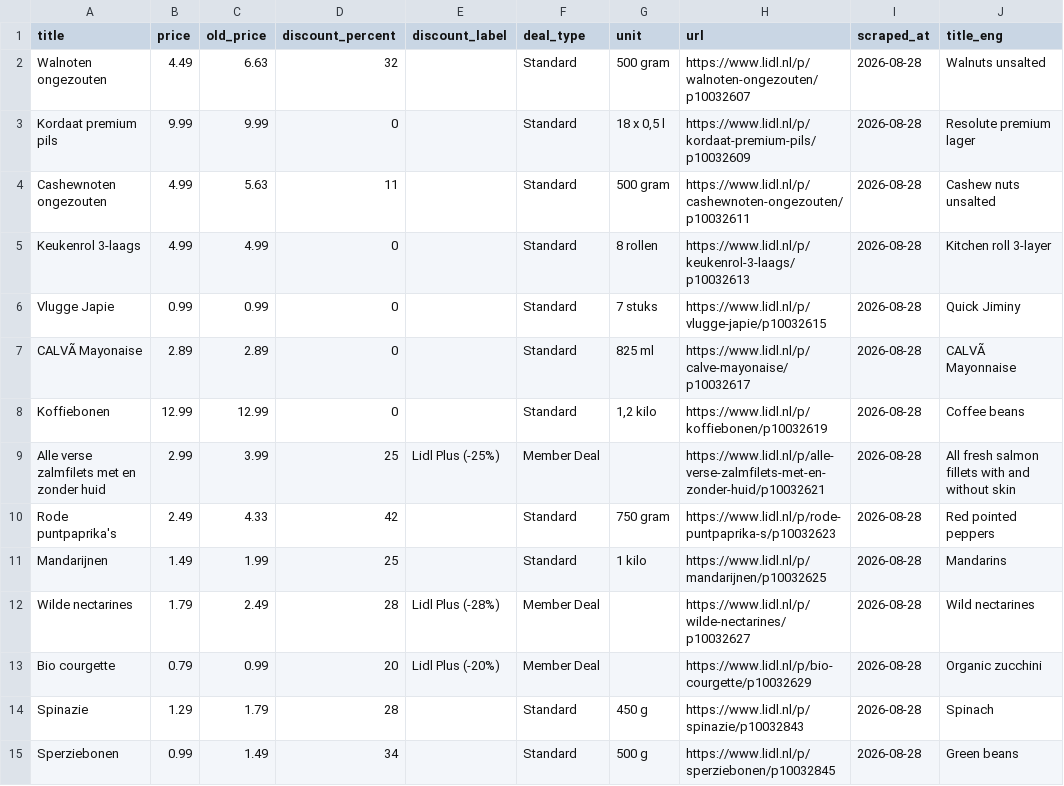
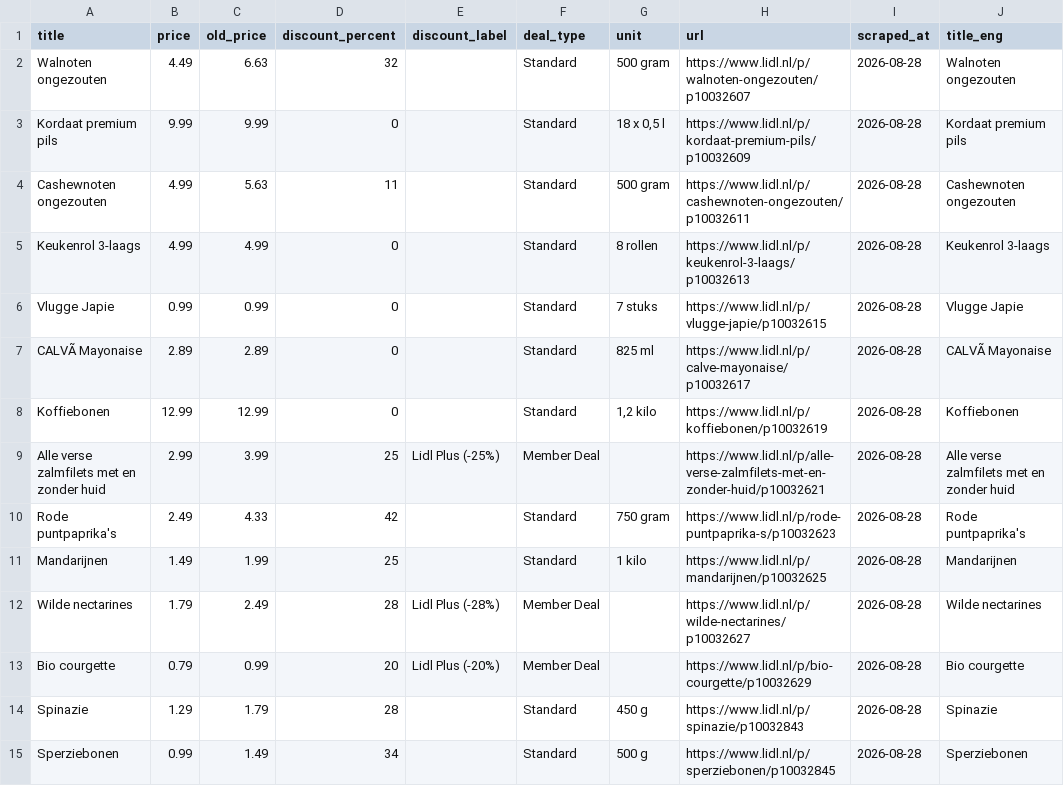
Before and after one commit to iman-g/Grocery_purchase_personal_assistant, a CSV file: stores/lidl_offers_20260828.csv, drawn as a sheet; only a part is shown; the diff covers the shown part only; the diff names each change by its address in the sheet, - before the commit and + after, or states it on an @@ line.

```diff
--- a/stores/lidl_offers_20260828.csv
+++ b/stores/lidl_offers_20260828.csv
-J2 (title_eng): Walnuts unsalted
+J2 (title_eng): Walnoten ongezouten
-J3 (title_eng): Resolute premium lager
+J3 (title_eng): Kordaat premium pils
-J4 (title_eng): Cashew nuts unsalted
+J4 (title_eng): Cashewnoten ongezouten
-J5 (title_eng): Kitchen roll 3-layer
+J5 (title_eng): Keukenrol 3-laags
-J6 (title_eng): Quick Jiminy
+J6 (title_eng): Vlugge Japie
-J7 (title_eng): CALVÃ Mayonnaise
+J7 (title_eng): CALVÃ Mayonaise
-J8 (title_eng): Coffee beans
+J8 (title_eng): Koffiebonen
-J9 (title_eng): All fresh salmon fillets with and without skin
+J9 (title_eng): Alle verse zalmfilets met en zonder huid
-J10 (title_eng): Red pointed peppers
+J10 (title_eng): Rode puntpaprika's
-J11 (title_eng): Mandarins
+J11 (title_eng): Mandarijnen
-J12 (title_eng): Wild nectarines
+J12 (title_eng): Wilde nectarines
-J13 (title_eng): Organic zucchini
+J13 (title_eng): Bio courgette
-J14 (title_eng): Spinach
+J14 (title_eng): Spinazie
-J15 (title_eng): Green beans
+J15 (title_eng): Sperziebonen
```
Also changed, not shown: 89 edited cells elsewhere in this file, stores/ah_summary1_20260828.csv, 1 other file.
